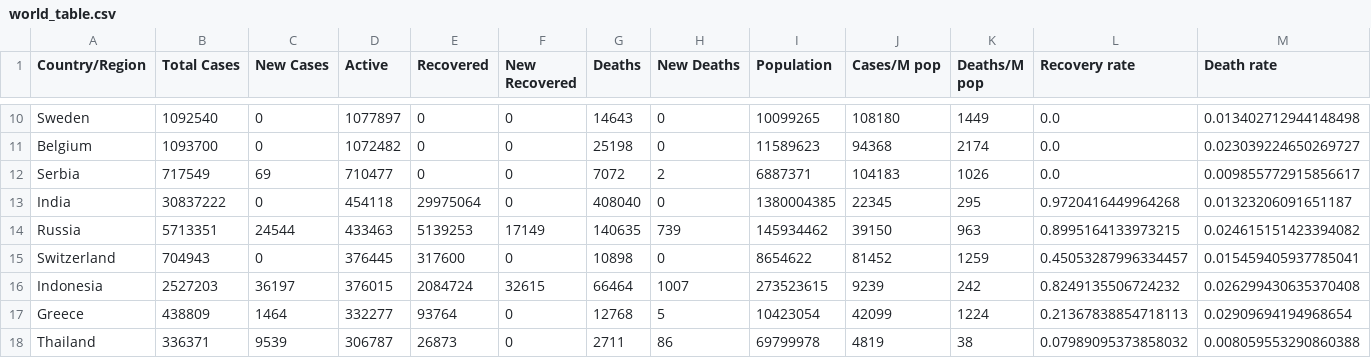
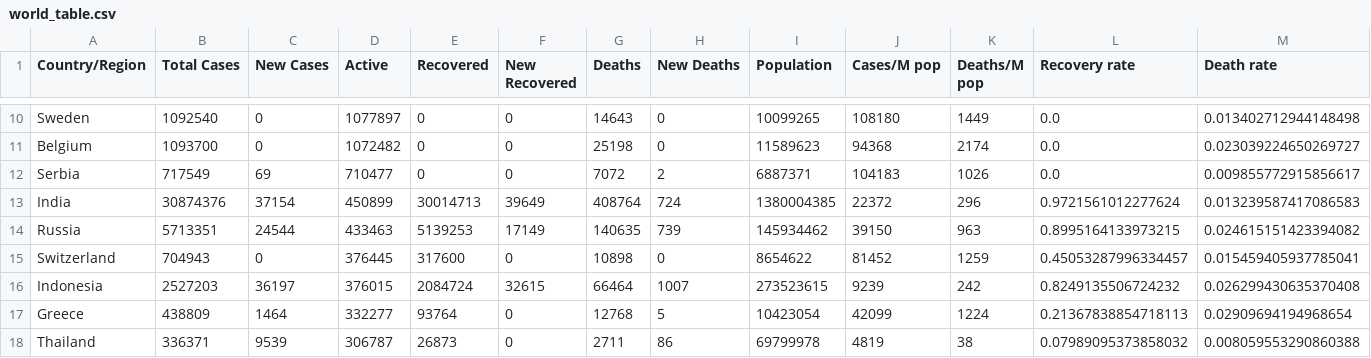
Before and after one commit to nitinai/coronavirus_dash, a CSV file: data/world_table.csv, drawn as a sheet; only a part is shown, gaps mark what is left out.

Commit message:
data update

```diff
--- a/data/world_table.csv
+++ b/data/world_table.csv
@@ -12,3 +12,3 @@ Belgium,1093700,0,1072482,0,0,25198,0,11589623,94368,2174,0.0,0.0230392246502697
 Serbia,717549,69,710477,0,0,7072,2,6887371,104183,1026,0.0,0.009855772915856617
-India,30837222,0,454118,29975064,0,408040,0,1380004385,22345,295,0.9720416449964268,0.01323206091651187
+India,30874376,37154,450899,30014713,39649,408764,724,1380004385,22372,296,0.9721561012277624,0.013239587417086583
 Russia,5713351,24544,433463,5139253,17149,140635,739,145934462,39150,963,0.8995164133973215,0.024615151423394082
```
Also changed, not shown: data/confirmed_global.csv, data/deaths_global.csv, 3 other files.
